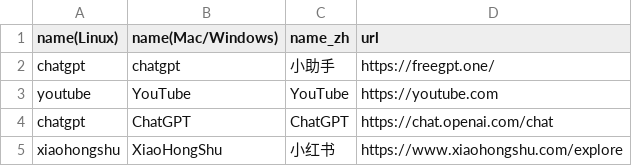
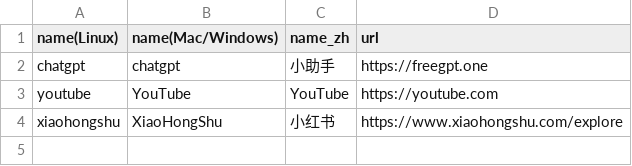
Before and after one commit to likfe/Pake, a CSV file: app.csv, drawn as a sheet.

Commit message:
Update app.csv
Signed-off-by: YanSen Zhang <7094014+likfe@users.noreply.github.com>

```diff
--- a/app.csv
+++ b/app.csv
@@ -1,5 +1,4 @@
 name(Linux),name(Mac/Windows),name_zh,url
-chatgpt,chatgpt,小助手,https://freegpt.one/
+chatgpt,chatgpt,小助手,https://freegpt.one
 youtube,YouTube,YouTube,https://youtube.com
-chatgpt,ChatGPT,ChatGPT,https://chat.openai.com/chat
 xiaohongshu,XiaoHongShu,小红书,https://www.xiaohongshu.com/explore
```
